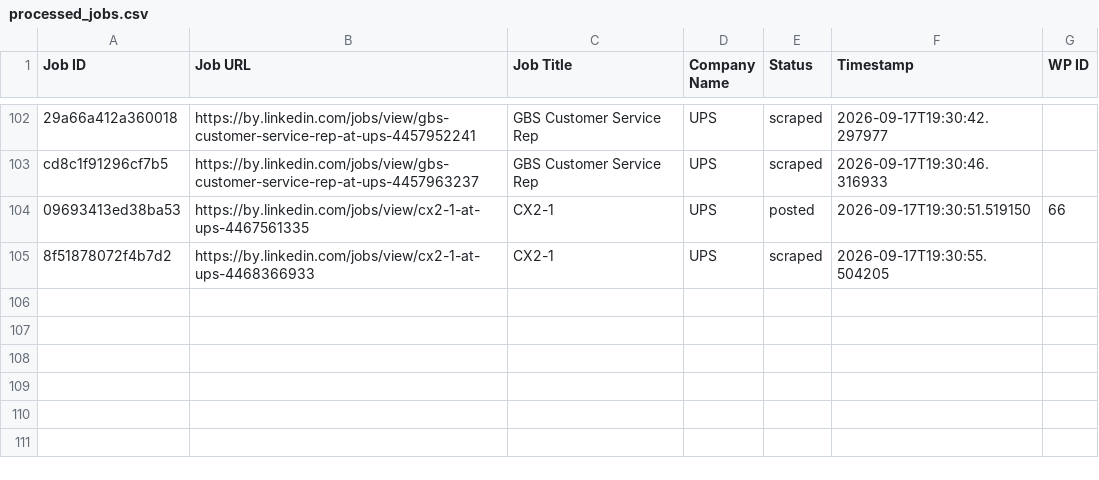
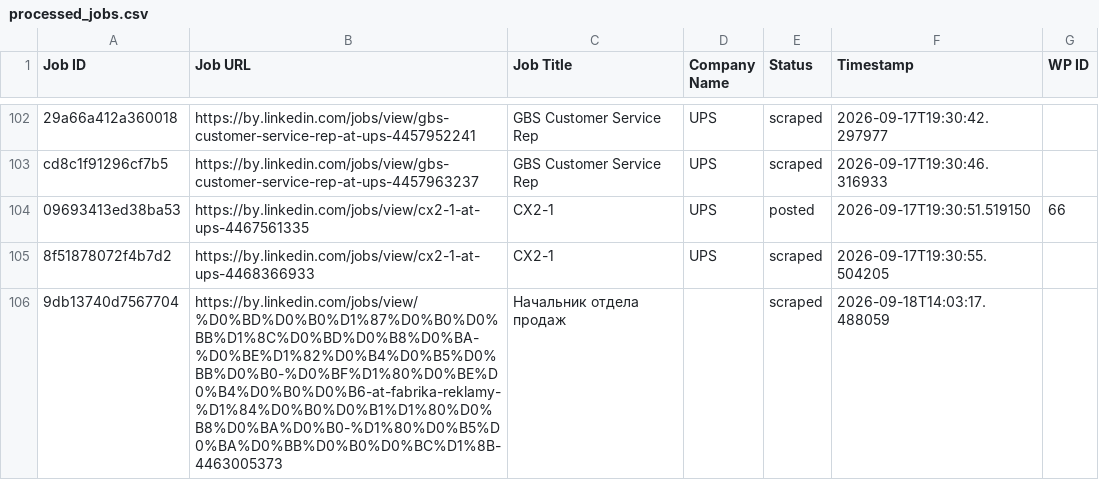
Before and after one commit to mimusdesign/by, a CSV file: processed_jobs.csv, drawn as a sheet; only a part is shown, gaps mark what is left out.

```diff
--- a/processed_jobs.csv
+++ b/processed_jobs.csv
@@ -105 +105,2 @@ cd8c1f91296cf7b5,https://by.linkedin.com/jobs/view/gbs-customer-service-rep-at-u
 8f51878072f4b7d2,https://by.linkedin.com/jobs/view/cx2-1-at-ups-4468366933,CX2-1,UPS,scraped,2026-09-17T19:30:55.504205,
+9db13740d7567704,https://by.linkedin.com/jobs/view/%D0%BD%D0%B0%D1%87%D0%B0%D0%BB%D1%8C%D0%BD%D0%B8%D0%BA-%D0%BE%D1%82%D0%B4%D0%B5%D0%BB%D0%B0-%D0%BF%D1%80%D0%BE%D0%B4%D0%B0%D0%B6-at-fabrika-reklamy-%D1%84%D0%B0%D0%B1%D1%80%D0%B8%D0%BA%D0%B0-%D1%80%D0%B5%D0%BA%D0%BB%D0%B0%D0%BC%D1%8B-4463005373,Начальник отдела продаж,,scraped,2026-09-18T14:03:17.488059,
```
